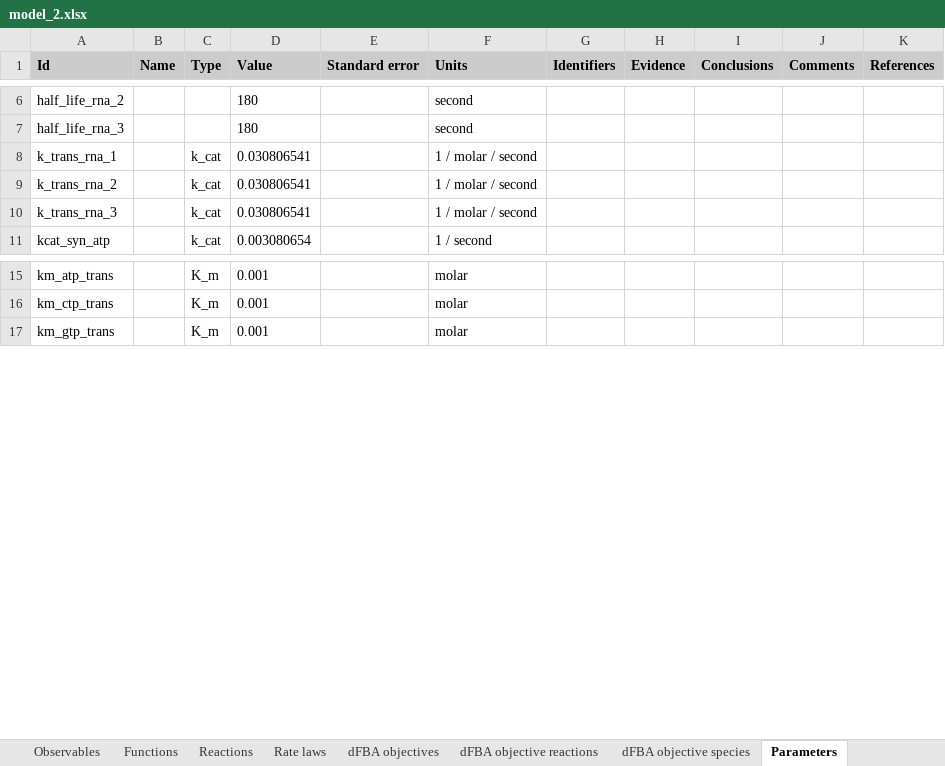
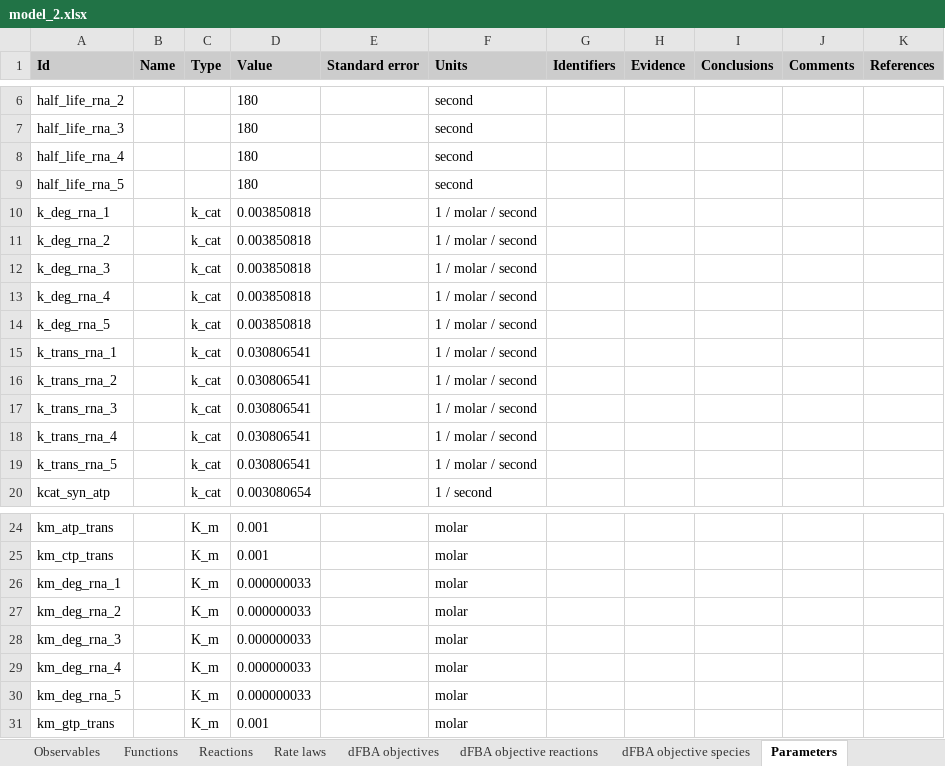
Before and after one commit to KarrLab/rand_wc_model_gen, an Excel workbook: rand_wc_model_gen/model_gen/model_2.xlsx, sheet Parameters, drawn as a sheet; only a part is shown, gaps mark what is left out; values as stored, in another font and other column widths than the file's, no borders; the diff names each change by its address in the sheet, - before the commit and + after, or states it on an @@ line.

```diff
--- a/rand_wc_model_gen/model_gen/model_2.xlsx (sheet Parameters)
+++ b/rand_wc_model_gen/model_gen/model_2.xlsx (sheet Parameters)
+row 8: half_life_rna_4 |  |  | 180 |  | second
+row 9: half_life_rna_5 |  |  | 180 |  | second
+row 10: k_deg_rna_1 |  | k_cat | 0.003850818 |  | 1 / molar / second
+row 11: k_deg_rna_2 |  | k_cat | 0.003850818 |  | 1 / molar / second
+row 12: k_deg_rna_3 |  | k_cat | 0.003850818 |  | 1 / molar / second
+row 13: k_deg_rna_4 |  | k_cat | 0.003850818 |  | 1 / molar / second
+row 14: k_deg_rna_5 |  | k_cat | 0.003850818 |  | 1 / molar / second
+row 18: k_trans_rna_4 |  | k_cat | 0.030806541 |  | 1 / molar / second
+row 19: k_trans_rna_5 |  | k_cat | 0.030806541 |  | 1 / molar / second
+row 26: km_deg_rna_1 |  | K_m | 0.000000033 |  | molar
+row 27: km_deg_rna_2 |  | K_m | 0.000000033 |  | molar
+row 28: km_deg_rna_3 |  | K_m | 0.000000033 |  | molar
+row 29: km_deg_rna_4 |  | K_m | 0.000000033 |  | molar
+row 30: km_deg_rna_5 |  | K_m | 0.000000033 |  | molar
```
Also changed, not shown: sheet Reactions, sheet Rate laws, sheet Species types, sheet Initial species concentrations, sheet Species, sheet Table of contents, 1 more sheet, 2 other files.
